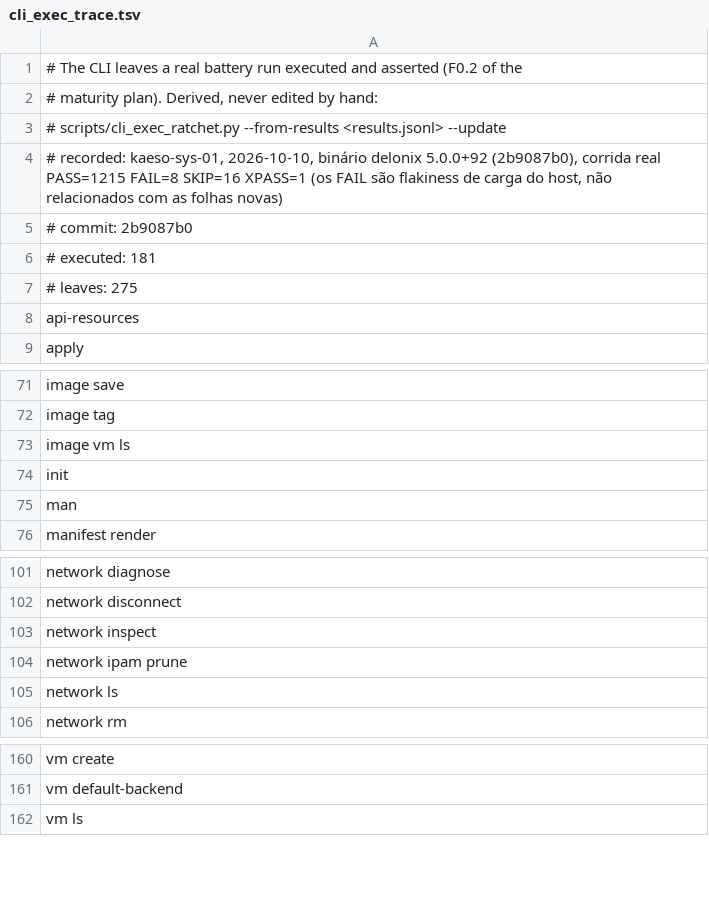
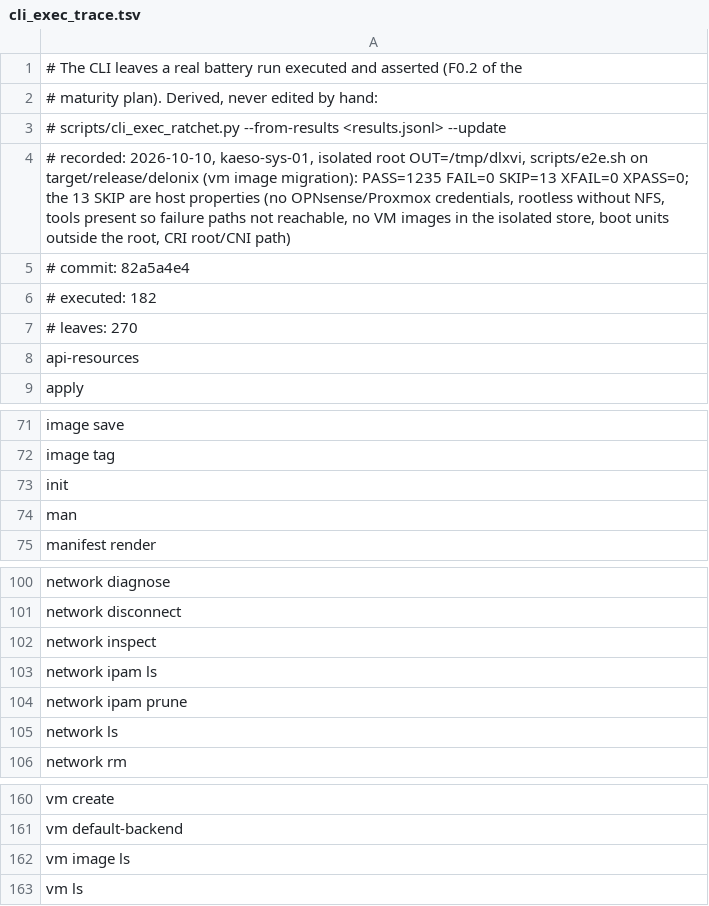
Before and after one commit to ngolacloud/delonix, a TSV file: scripts/cli_exec_trace.tsv, drawn as a sheet; only a part is shown, gaps mark what is left out.

Commit message:
ratchet: re-record the CLI exec trace on the vm image tree — 182/270, 67.4 %
The committed trace named `image vm ls`, a leaf this branch removes, so the
cli-exec gate refused it. Re-recorded from a full battery run of commit
c43a5cfe (PASS=1235 FAIL=0 SKIP=13 XFAIL=0 XPASS=0, isolated root). The
denominator drops 275 -> 270 with the five retired leaves; `vm image ls`
takes the place of `image vm ls`.

```diff
--- a/scripts/cli_exec_trace.tsv
+++ b/scripts/cli_exec_trace.tsv
@@ -3,6 +3,6 @@
 #   scripts/cli_exec_ratchet.py --from-results <results.jsonl> --update
-# recorded: kaeso-sys-01, 2026-10-10, binário delonix 5.0.0+92 (2b9087b0), corrida real PASS=1215 FAIL=8 SKIP=16 XPASS=1 (os FAIL são flakiness de carga do host, não relacionados com as folhas novas)
-# commit: 2b9087b0
-# executed: 181
-# leaves: 275
+# recorded: 2026-10-10, kaeso-sys-01, isolated root OUT=/tmp/dlxvi, scripts/e2e.sh on target/release/delonix (vm image migration): PASS=1235 FAIL=0 SKIP=13 XFAIL=0 XPASS=0; the 13 SKIP are host properties (no OPNsense/Proxmox credentials, rootless without NFS, tools present so failure paths not reachable, no VM images in the isolated store, boot units outside the root, CRI root/CNI path)
+# commit: 82a5a4e4
+# executed: 182
+# leaves: 270
 api-resources
@@ -72,3 +72,2 @@ image save
 image tag
-image vm ls
 init
@@ -103,2 +102,3 @@ network disconnect
 network inspect
+network ipam ls
 network ipam prune
@@ -161,2 +161,3 @@ vm create
 vm default-backend
+vm image ls
 vm ls
```
Also changed, not shown: 1 other file.
